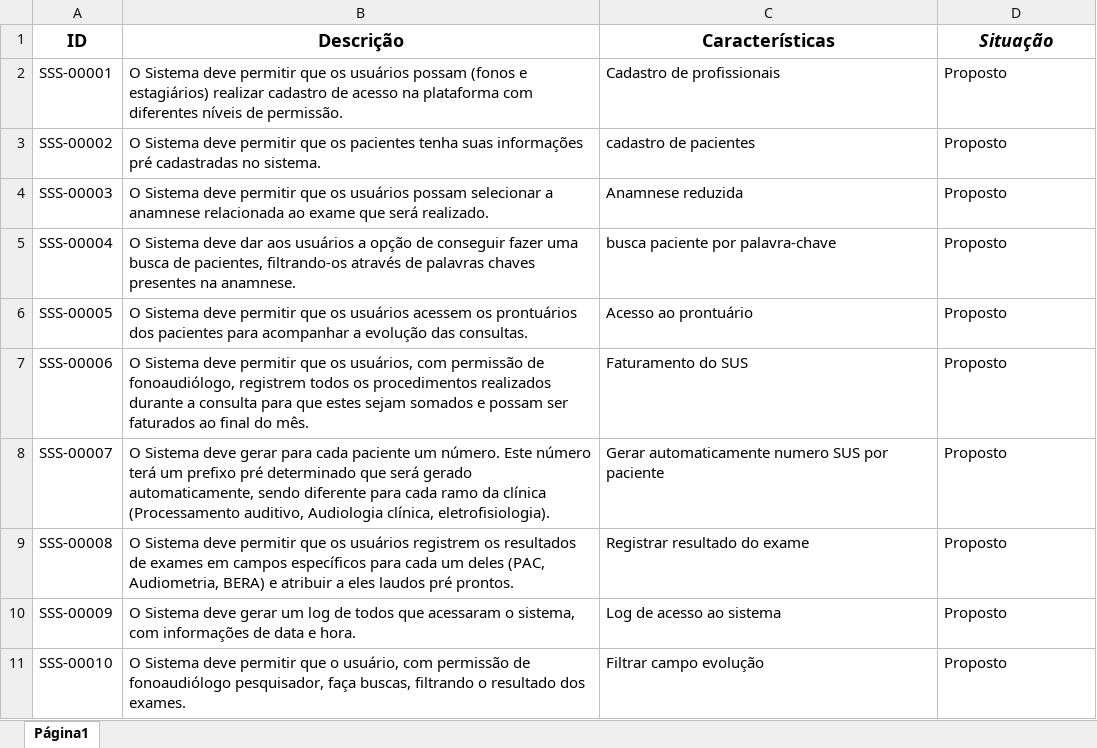
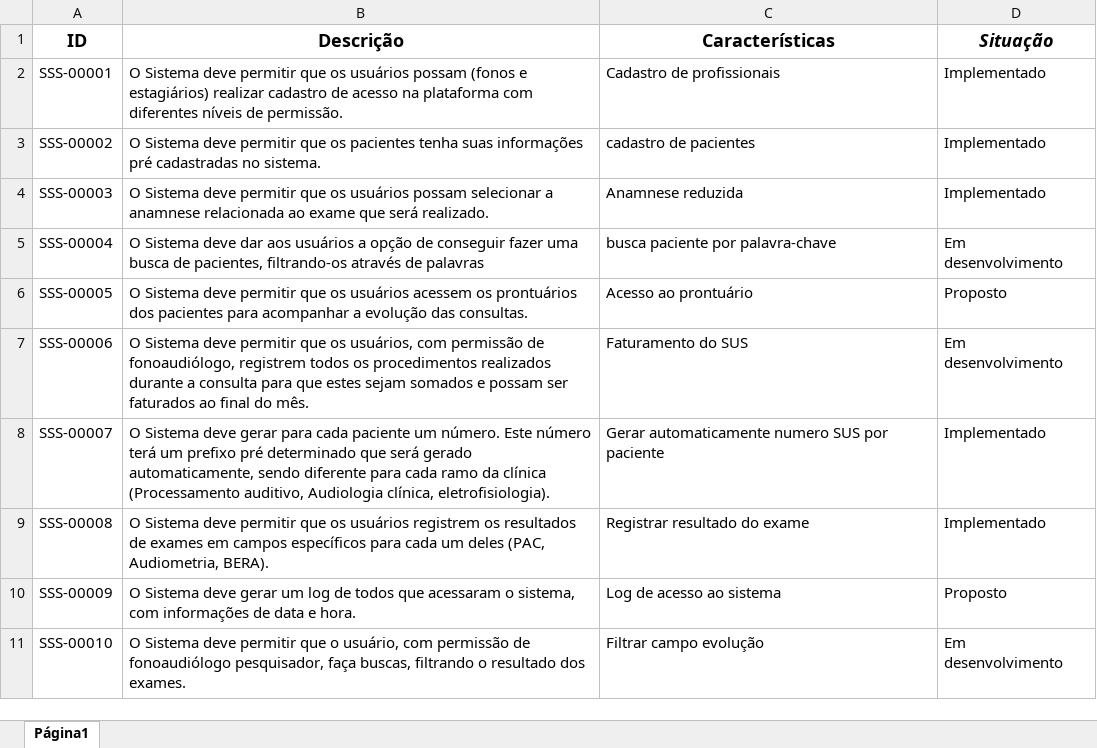
Before and after one commit to ViniciusOML/Projeto, an Excel workbook: artefatos/22. Requisitos de Sistema (SSS).xlsx, sheet Página1, drawn as a sheet; values as stored, in another font and other column widths than the file's, no borders; charts and pictures not drawn; the diff names each change by its address in the sheet, - before the commit and + after, or states it on an @@ line.

Commit message:
Atualização dos artefatos

```diff
--- a/artefatos/22. Requisitos de Sistema (SSS).xlsx (sheet Página1)
+++ b/artefatos/22. Requisitos de Sistema (SSS).xlsx (sheet Página1)
-D2:D4 (Situação): Proposto
+D2:D4 (Situação): Implementado
-B5 (Descrição): …de palavras chaves presentes na anamnese.
+B5 (Descrição): …de palavras
-D5 (Situação): Proposto
+D5 (Situação): Em desenvolvimento
-D7 (Situação): Proposto
+D7 (Situação): Em desenvolvimento
-D8:D9 (Situação): Proposto
+D8:D9 (Situação): Implementado
-B9 (Descrição): …(PAC, Audiometria, BERA) e atribuir a eles laudos pré prontos.
+B9 (Descrição): …(PAC, Audiometria, BERA).
-D11 (Situação): Proposto
+D11 (Situação): Em desenvolvimento
```
Also changed, not shown: charts or pictures, 19 other files.
